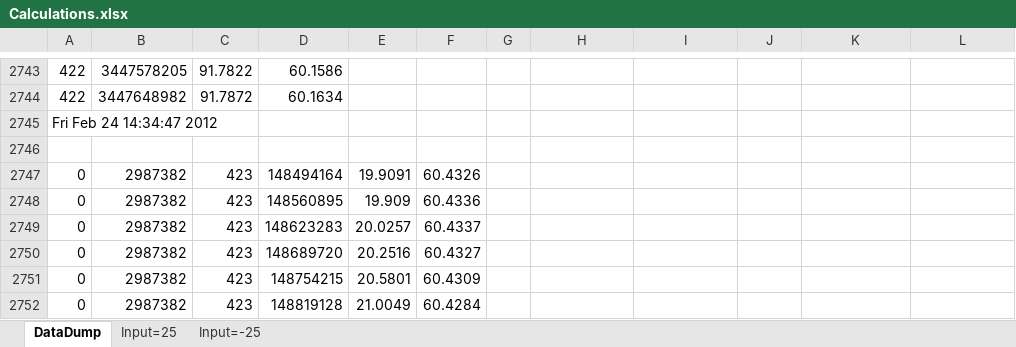
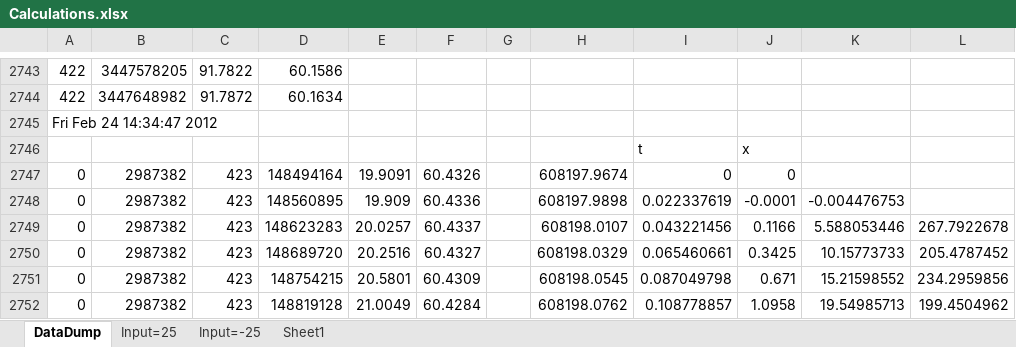
Before and after one commit to trichards57/tr-robot-football, an Excel workbook: Calcs/Calculations.xlsx, sheet DataDump, drawn as a sheet; only a part is shown, gaps mark what is left out; values as stored, in another font and other column widths than the file's, no borders; the diff covers the shown part only; the diff names each change by its address in the sheet, - before the commit and + after, or states it on an @@ line.

```diff
--- a/Calcs/Calculations.xlsx (sheet DataDump)
+++ b/Calcs/Calculations.xlsx (sheet DataDump)
+sheet tab: Sheet1
-row 2746: (empty)
+row 2746:  |  |  |  |  |  |  |  | t | x
-H2747: (empty)
+H2747: 608197.9674
-I2747: (empty)
+I2747: 0
-J2747: (empty)
+J2747: 0
-H2748: (empty)
+H2748: 608197.9898
-I2748: (empty)
+I2748: 0.022337619
-J2748: (empty)
+J2748: -0.0001
-K2748: (empty)
+K2748: -0.004476753
-H2749: (empty)
+H2749: 608198.0107
-I2749: (empty)
+I2749: 0.043221456
-J2749: (empty)
+J2749: 0.1166
-K2749: (empty)
+K2749: 5.588053446
-L2749: (empty)
+L2749: 267.7922678
-H2750: (empty)
+H2750: 608198.0329
-I2750: (empty)
+I2750: 0.065460661
-J2750: (empty)
+J2750: 0.3425
-K2750: (empty)
+K2750: 10.15773733
-L2750: (empty)
+L2750: 205.4787452
-H2751: (empty)
+H2751: 608198.0545
-I2751: (empty)
+I2751: 0.087049798
-J2751: (empty)
+J2751: 0.671
-K2751: (empty)
+K2751: 15.21598552
-L2751: (empty)
+L2751: 234.2959856
-H2752: (empty)
+H2752: 608198.0762
-I2752: (empty)
+I2752: 0.108778857
-J2752: (empty)
+J2752: 1.0958
-K2752: (empty)
+K2752: 19.54985713
-L2752: (empty)
+L2752: 199.4504962
```
Also changed, not shown: 605 edited cells elsewhere in this sheet, 6 other files.
